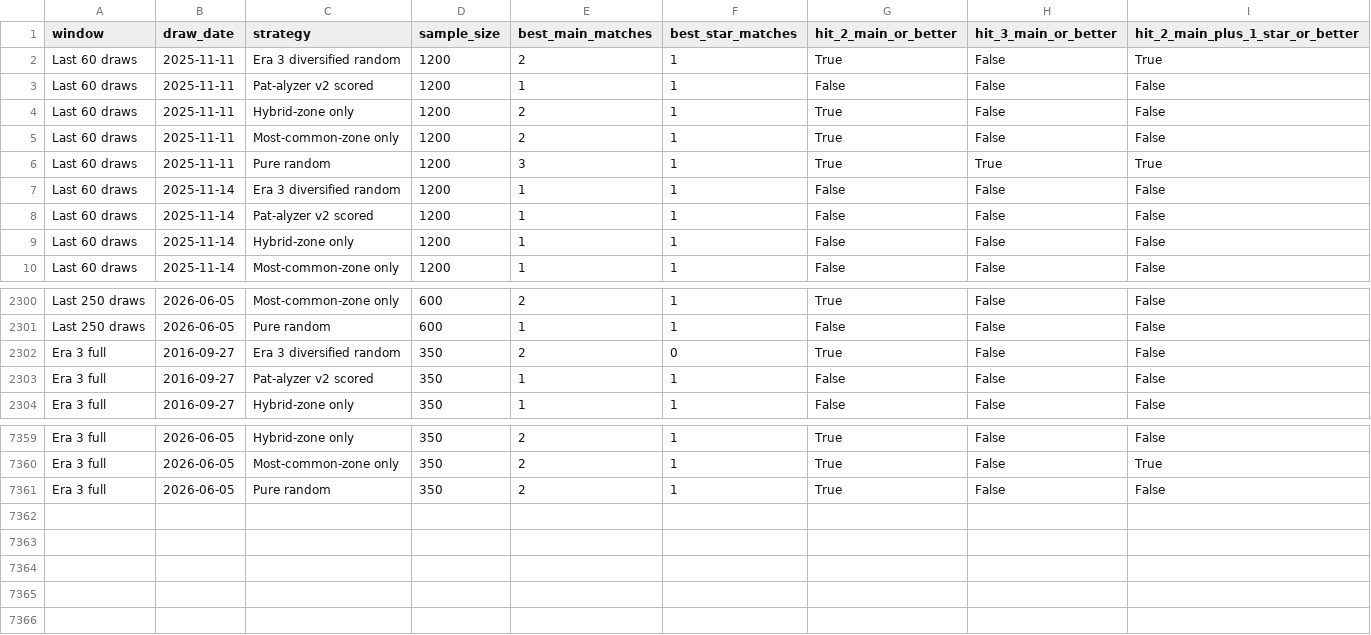
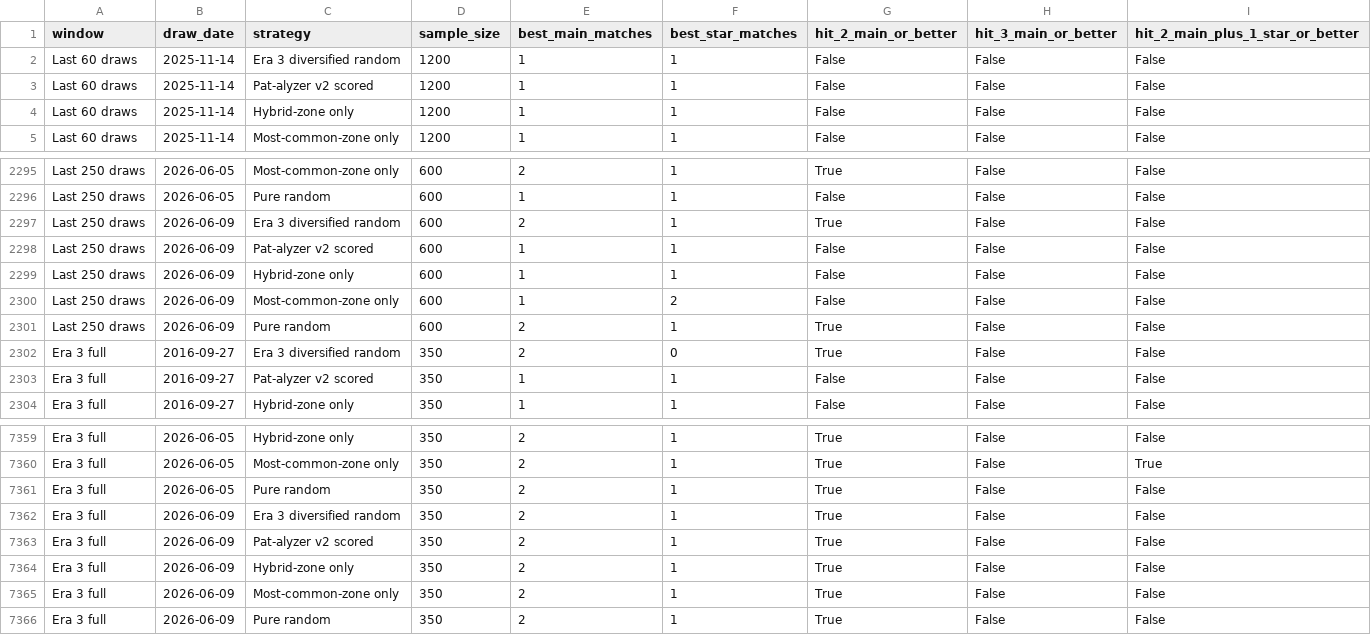
Before and after one commit to Ni-lz/pat-alyzer, a CSV file: data/processed/generated_ticket_backtest_window_results.csv, drawn as a sheet; only a part is shown, gaps mark what is left out; removed rows and columns are numbered as before the commit, all else as after; the diff covers the shown part only; the diff names each change by its address in the sheet, - before the commit and + after, or states it on an @@ line.

```diff
--- a/data/processed/generated_ticket_backtest_window_results.csv
+++ b/data/processed/generated_ticket_backtest_window_results.csv
-row 2: Last 60 draws | 2025-11-11 | Era 3 diversified random | 1200 | 2 | 1 | True | False | True
-row 3: Last 60 draws | 2025-11-11 | Pat-alyzer v2 scored | 1200 | 1 | 1 | False | False | False
-row 4: Last 60 draws | 2025-11-11 | Hybrid-zone only | 1200 | 2 | 1 | True | False | False
-row 5: Last 60 draws | 2025-11-11 | Most-common-zone only | 1200 | 2 | 1 | True | False | False
-row 6: Last 60 draws | 2025-11-11 | Pure random | 1200 | 3 | 1 | True | True | True
+row 2297: Last 250 draws | 2026-06-09 | Era 3 diversified random | 600 | 2 | 1 | True | False | False
+row 2298: Last 250 draws | 2026-06-09 | Pat-alyzer v2 scored | 600 | 1 | 1 | False | False | False
+row 2299: Last 250 draws | 2026-06-09 | Hybrid-zone only | 600 | 1 | 1 | False | False | False
+row 2300: Last 250 draws | 2026-06-09 | Most-common-zone only | 600 | 1 | 2 | False | False | False
+row 2301: Last 250 draws | 2026-06-09 | Pure random | 600 | 2 | 1 | True | False | False
+row 7362: Era 3 full | 2026-06-09 | Era 3 diversified random | 350 | 2 | 1 | True | False | False
+row 7363: Era 3 full | 2026-06-09 | Pat-alyzer v2 scored | 350 | 2 | 1 | True | False | False
+row 7364: Era 3 full | 2026-06-09 | Hybrid-zone only | 350 | 2 | 1 | True | False | False
+row 7365: Era 3 full | 2026-06-09 | Most-common-zone only | 350 | 2 | 1 | True | False | False
+row 7366: Era 3 full | 2026-06-09 | Pure random | 350 | 2 | 1 | True | False | False
```
Also changed, not shown: 2 added rows, 2 removed rows and 27 edited cells elsewhere in this file, data/external/euromillions_machine_metadata.csv, data/processed/draws_enriched.csv, 33 other files.
